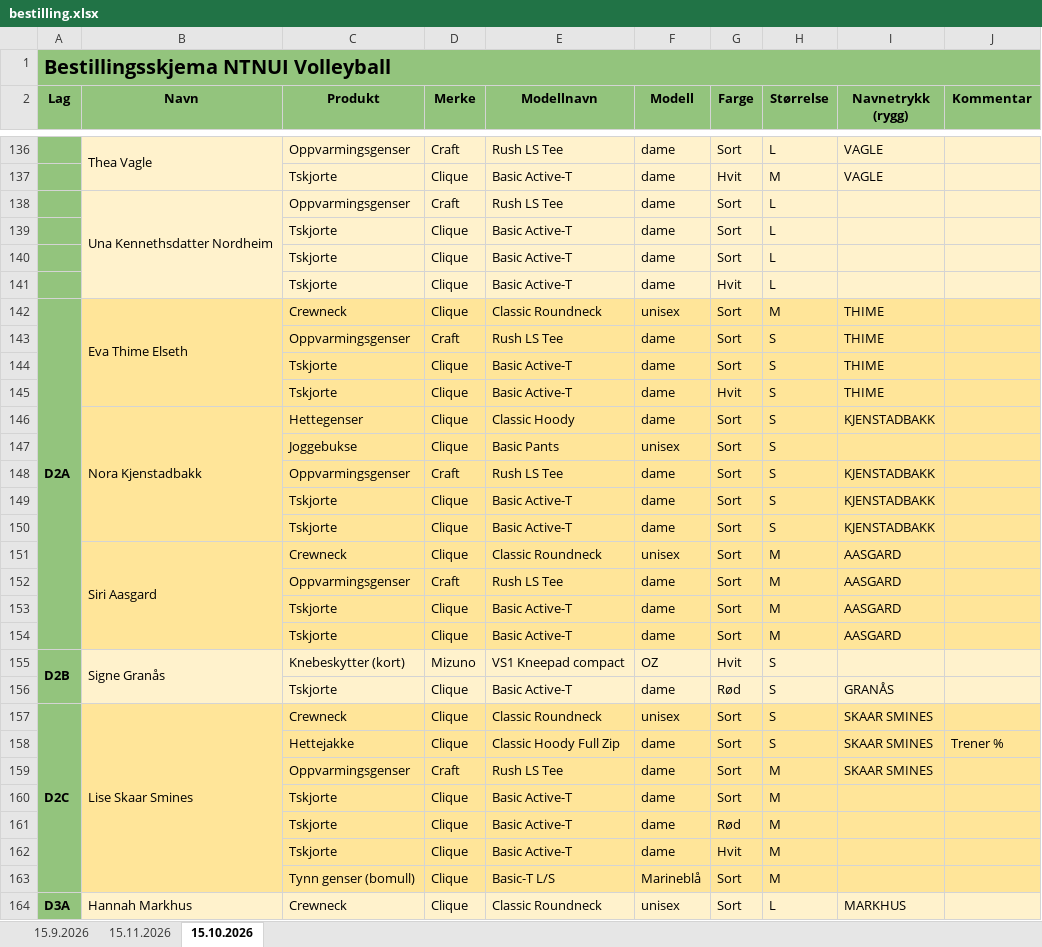
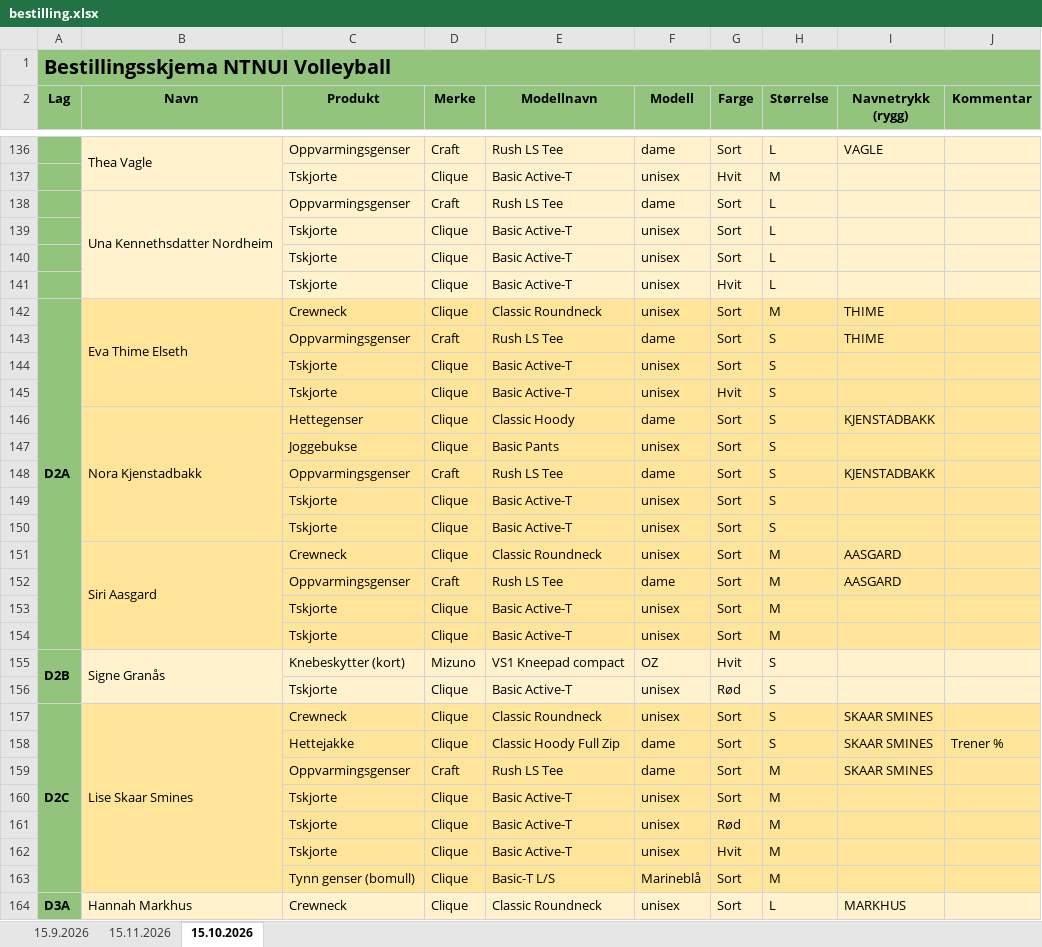
Before and after one commit to IsakAnda/NTNUI-klubbklar, an Excel workbook: bestilling.xlsx, sheet 15.10.2026, drawn as a sheet; only a part is shown, gaps mark what is left out; values as stored, in another font and other column widths than the file's, no borders; the diff covers the shown part only; the diff names each change by its address in the sheet, - before the commit and + after, or states it on an @@ line.

```diff
--- a/bestilling.xlsx (sheet 15.10.2026)
+++ b/bestilling.xlsx (sheet 15.10.2026)
-F137 (Modell): dame
+F137 (Modell): unisex
-I137 (Navnetrykk (rygg)): VAGLE
+I137 (Navnetrykk (rygg)): (empty)
-F139:F141 (Modell): dame
+F139:F141 (Modell): unisex
-F144:F145 (Modell): dame
+F144:F145 (Modell): unisex
-I144:I145 (Navnetrykk (rygg)): THIME
+I144:I145 (Navnetrykk (rygg)): (empty)
-F149:F150 (Modell): dame
+F149:F150 (Modell): unisex
-I149:I150 (Navnetrykk (rygg)): KJENSTADBAKK
+I149:I150 (Navnetrykk (rygg)): (empty)
-F153:F154 (Modell): dame
+F153:F154 (Modell): unisex
-I153:I154 (Navnetrykk (rygg)): AASGARD
+I153:I154 (Navnetrykk (rygg)): (empty)
-F156 (Modell): dame
+F156 (Modell): unisex
-I156 (Navnetrykk (rygg)): GRANÅS
+I156 (Navnetrykk (rygg)): (empty)
-F160:F162 (Modell): dame
+F160:F162 (Modell): unisex
```
Also changed, not shown: 132 edited cells elsewhere in this sheet, bestilling_sporsmal.xlsx, faktura.xlsx, 6 other files.
